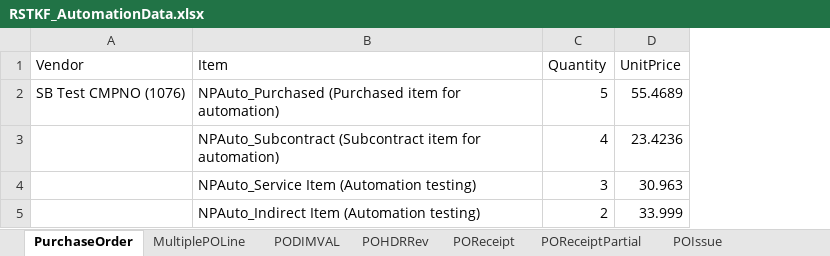
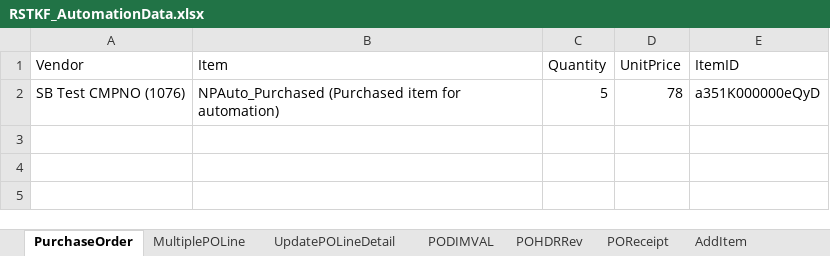
Before and after one commit to msuryawanshi20/rstk_PROVAR-COPADO, an Excel workbook: templates/RSTKF_AutomationData.xlsx, sheet PurchaseOrder, drawn as a sheet; values as stored, in another font and other column widths than the file's, no borders; removed rows and columns are numbered as before the commit, all else as after; the diff names each change by its address in the sheet, - before the commit and + after, or states it on an @@ line.

```diff
--- a/templates/RSTKF_AutomationData.xlsx (sheet PurchaseOrder)
+++ b/templates/RSTKF_AutomationData.xlsx (sheet PurchaseOrder)
+sheet tab: UpdatePOLineDetail
+sheet tab: AddItem
+column E (ItemID), row 2: a351K000000eQyD
-D2 (UnitPrice): 55.4689
+D2 (UnitPrice): 78
-row 3:  | NPAuto_Subcontract (Subcontract item for automation) | 4 | 23.4236
-row 4:  | NPAuto_Service Item (Automation testing) | 3 | 30.963
-row 5:  | NPAuto_Indirect Item (Automation testing) | 2 | 33.999
```
Also changed, not shown: templates/POLOADER.xlsx, templates/POSYDATA.xlsx, 28 other files.
